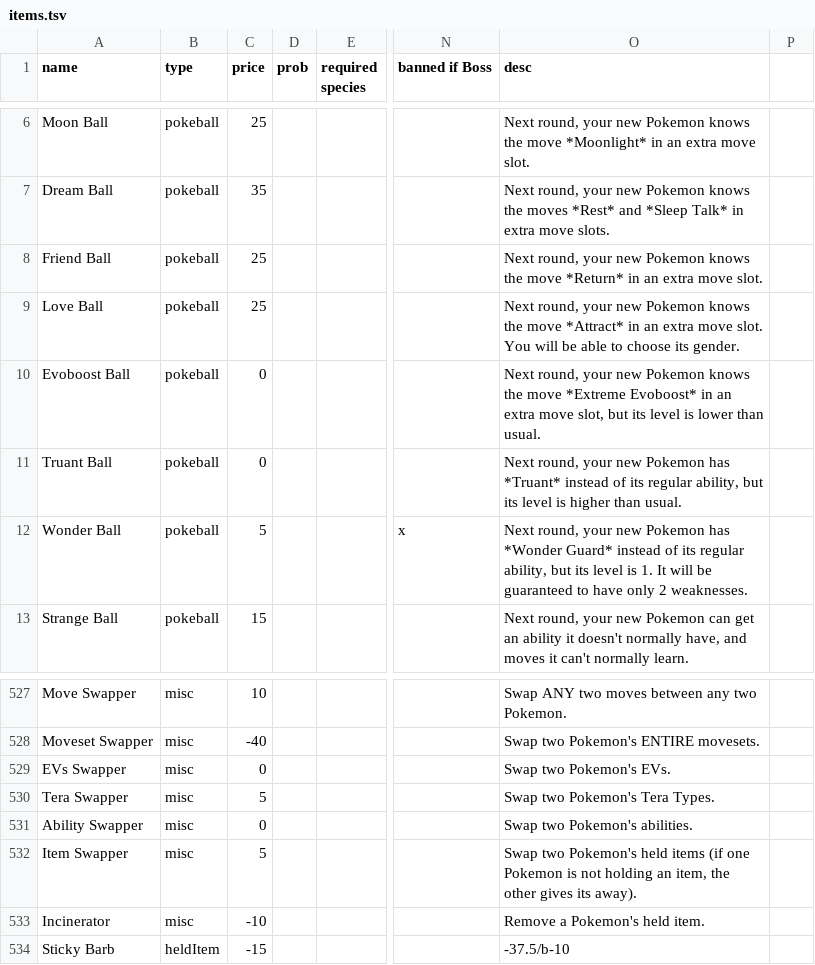
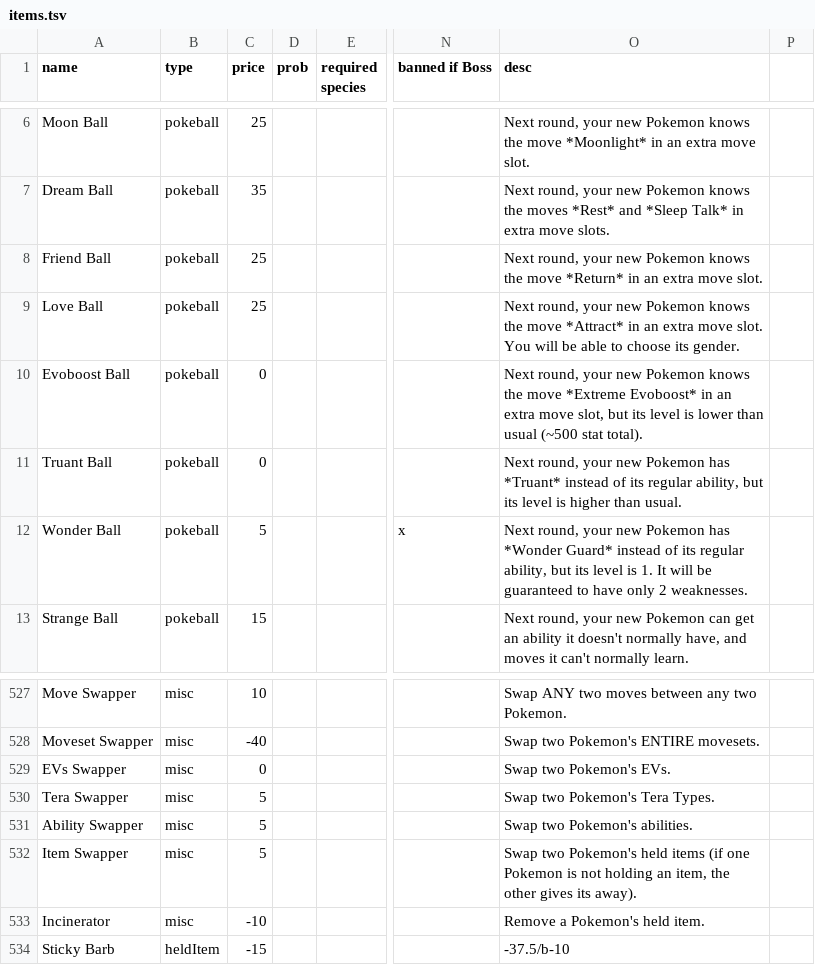
Before and after one commit to RuoyaY/roguelike-showdown, a TSV file: items.tsv, drawn as a sheet; only a part is shown, gaps mark what is left out; the diff names each change by its address in the sheet, - before the commit and + after, or states it on an @@ line.

Commit message:
Update Evoboost Ball's desc

```diff
--- a/items.tsv
+++ b/items.tsv
-O10 (desc): …lower than usual.
+O10 (desc): …lower than usual (~500 stat total).
-C531 (price): 0
+C531 (price): 5
```
Also changed, not shown: 1 other file.
